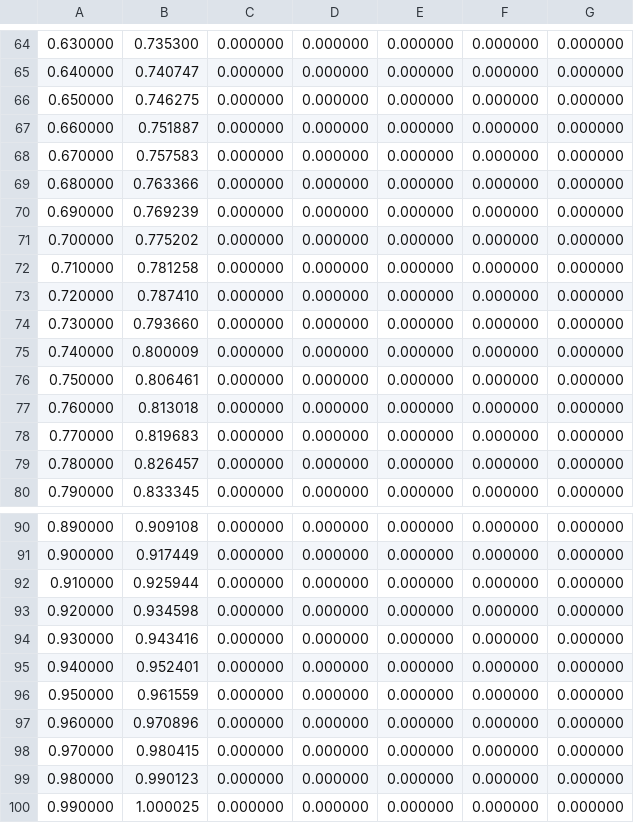
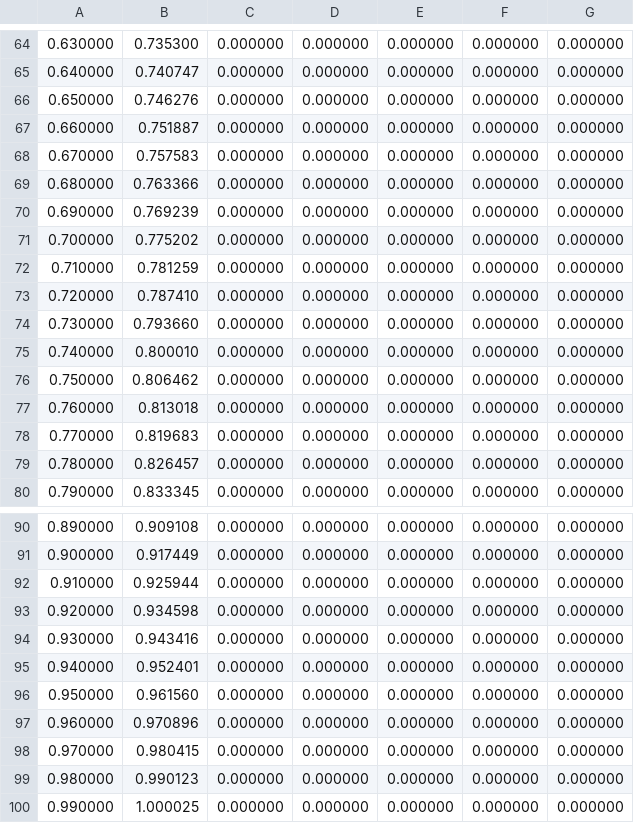
Before and after one commit to meaw/PLINSIS_SEPI_IPN, a CSV file: ODE_2/Console2/P1/0,01/datos_trap.csv, drawn as a sheet; only a part is shown, gaps mark what is left out.

```diff
--- a/ODE_2/Console2/P1/0,01/datos_trap.csv
+++ b/ODE_2/Console2/P1/0,01/datos_trap.csv
@@ -65,3 +65,3 @@
         0.640000,        0.740747,        0.000000,        0.000000,        0.000000,        0.000000,        0.000000
-        0.650000,        0.746275,        0.000000,        0.000000,        0.000000,        0.000000,        0.000000
+        0.650000,        0.746276,        0.000000,        0.000000,        0.000000,        0.000000,        0.000000
         0.660000,        0.751887,        0.000000,        0.000000,        0.000000,        0.000000,        0.000000
@@ -71,7 +71,7 @@
         0.700000,        0.775202,        0.000000,        0.000000,        0.000000,        0.000000,        0.000000
-        0.710000,        0.781258,        0.000000,        0.000000,        0.000000,        0.000000,        0.000000
+        0.710000,        0.781259,        0.000000,        0.000000,        0.000000,        0.000000,        0.000000
         0.720000,        0.787410,        0.000000,        0.000000,        0.000000,        0.000000,        0.000000
         0.730000,        0.793660,        0.000000,        0.000000,        0.000000,        0.000000,        0.000000
-        0.740000,        0.800009,        0.000000,        0.000000,        0.000000,        0.000000,        0.000000
-        0.750000,        0.806461,        0.000000,        0.000000,        0.000000,        0.000000,        0.000000
+        0.740000,        0.800010,        0.000000,        0.000000,        0.000000,        0.000000,        0.000000
+        0.750000,        0.806462,        0.000000,        0.000000,        0.000000,        0.000000,        0.000000
         0.760000,        0.813018,        0.000000,        0.000000,        0.000000,        0.000000,        0.000000
@@ -95,3 +95,3 @@
         0.940000,        0.952401,        0.000000,        0.000000,        0.000000,        0.000000,        0.000000
-        0.950000,        0.961559,        0.000000,        0.000000,        0.000000,        0.000000,        0.000000
+        0.950000,        0.961560,        0.000000,        0.000000,        0.000000,        0.000000,        0.000000
         0.960000,        0.970896,        0.000000,        0.000000,        0.000000,        0.000000,        0.000000
```
Also changed, not shown: ODE_2/Console2/P1/0,1/datos_Gear1.csv, ODE_2/Console2/P1/0,1/datos_am4.csv, 49 other files.
